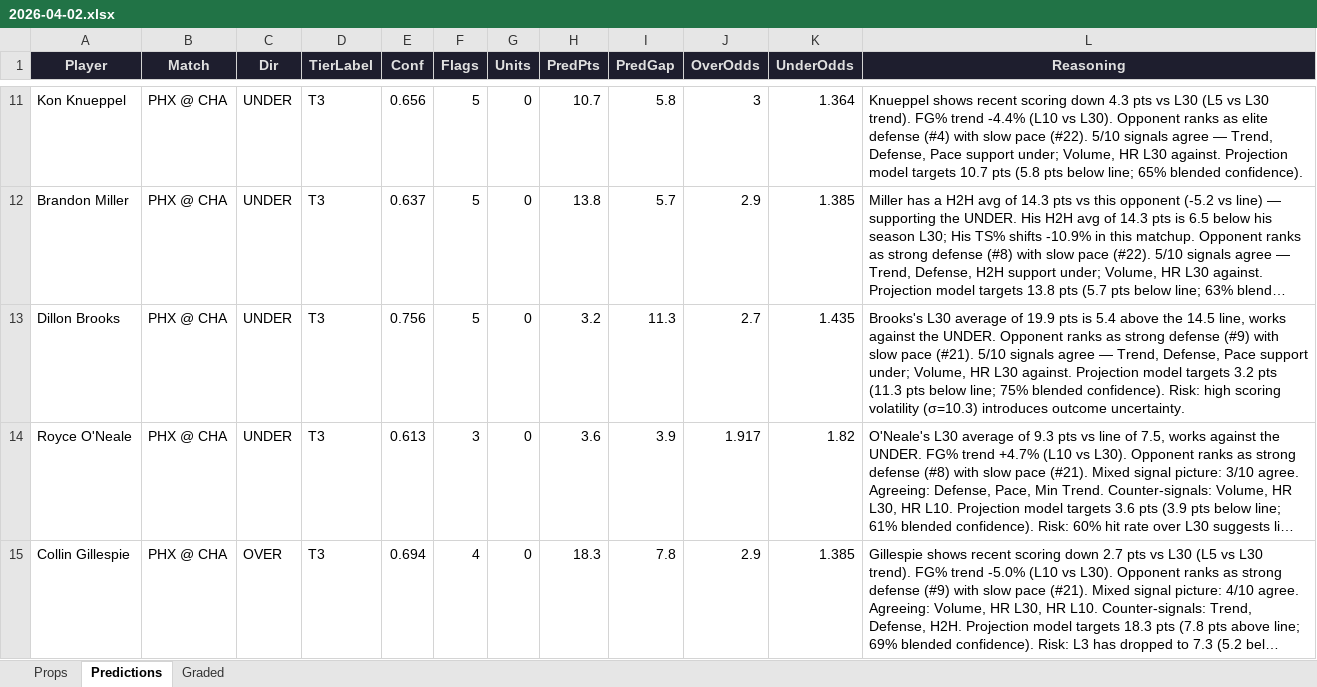
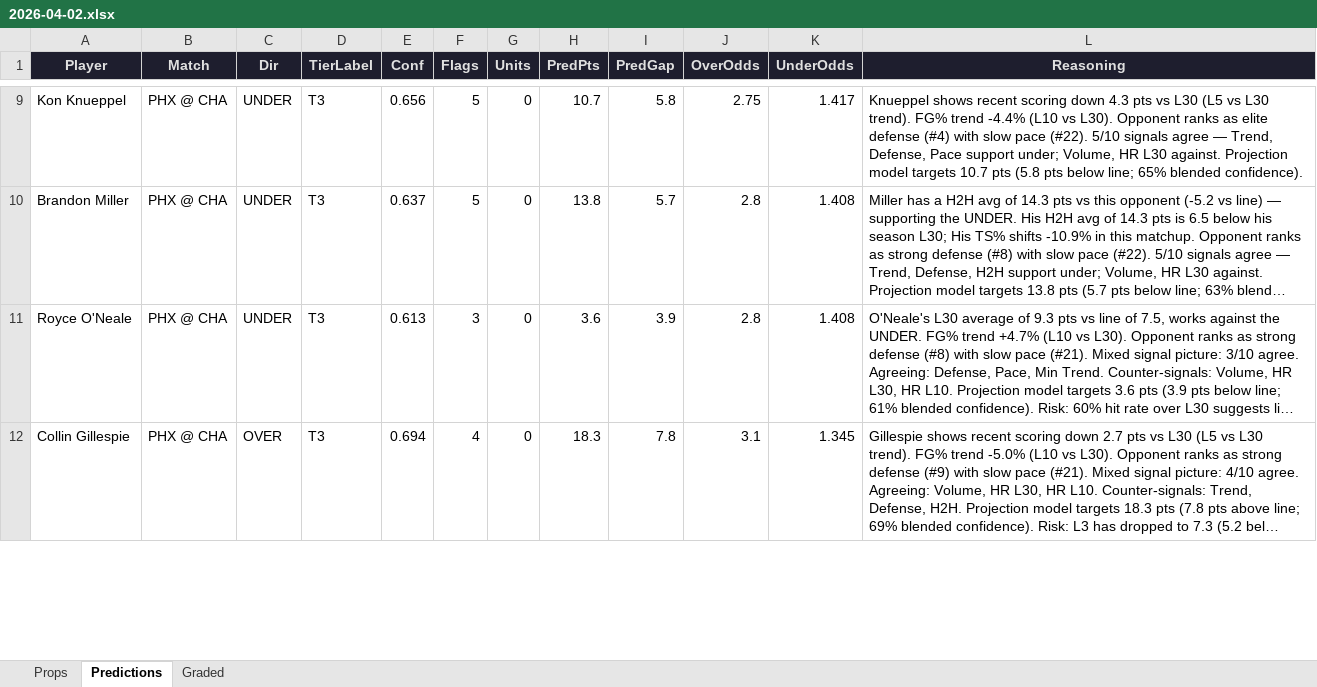
Before and after one commit to iamwerewolf1007/PropEdgeV9.1, an Excel workbook: daily/2026-04-02.xlsx, sheet Predictions, drawn as a sheet; only a part is shown, gaps mark what is left out; long unchanged cells end in …; values as stored, in another font and other column widths than the file's, no borders; removed rows and columns are numbered as before the commit, all else as after; the diff covers the shown part only; the diff names each change by its address in the sheet, - before the commit and + after, or states it on an @@ line.

```diff
--- a/daily/2026-04-02.xlsx (sheet Predictions)
+++ b/daily/2026-04-02.xlsx (sheet Predictions)
-J9 (OverOdds): 3
+J9 (OverOdds): 2.75
-K9 (UnderOdds): 1.364
+K9 (UnderOdds): 1.417
-J10 (OverOdds): 2.9
+J10 (OverOdds): 2.8
-K10 (UnderOdds): 1.385
+K10 (UnderOdds): 1.408
-row 13: Dillon Brooks | PHX @ CHA | UNDER | T3 | 0.756 | 5 | 0 | 3.2 | 11.3 | 2.7 | 1.435 | Brooks's L30 average of 19.9 pts is 5.4 above the 14.5 line, works against the UNDER. Opponent ranks as strong defense (#9) with slow pace (#21). 5/10 signals agree — Trend, Defense, Pace support under; Volume, HR L30 against. Projection model targets 3.2 pts (11.3 pts below line; 75% blended confidence). Risk: high scoring volatility (σ=10.3) introduces outcome uncertainty.
-J11 (OverOdds): 1.917
+J11 (OverOdds): 2.8
-K11 (UnderOdds): 1.82
+K11 (UnderOdds): 1.408
-J12 (OverOdds): 2.9
+J12 (OverOdds): 3.1
-K12 (UnderOdds): 1.385
+K12 (UnderOdds): 1.345
```
Also changed, not shown: 9 added rows, 6 removed rows and 200 edited cells elsewhere in this sheet, sheet Props, sheet Graded, 3 other files.
